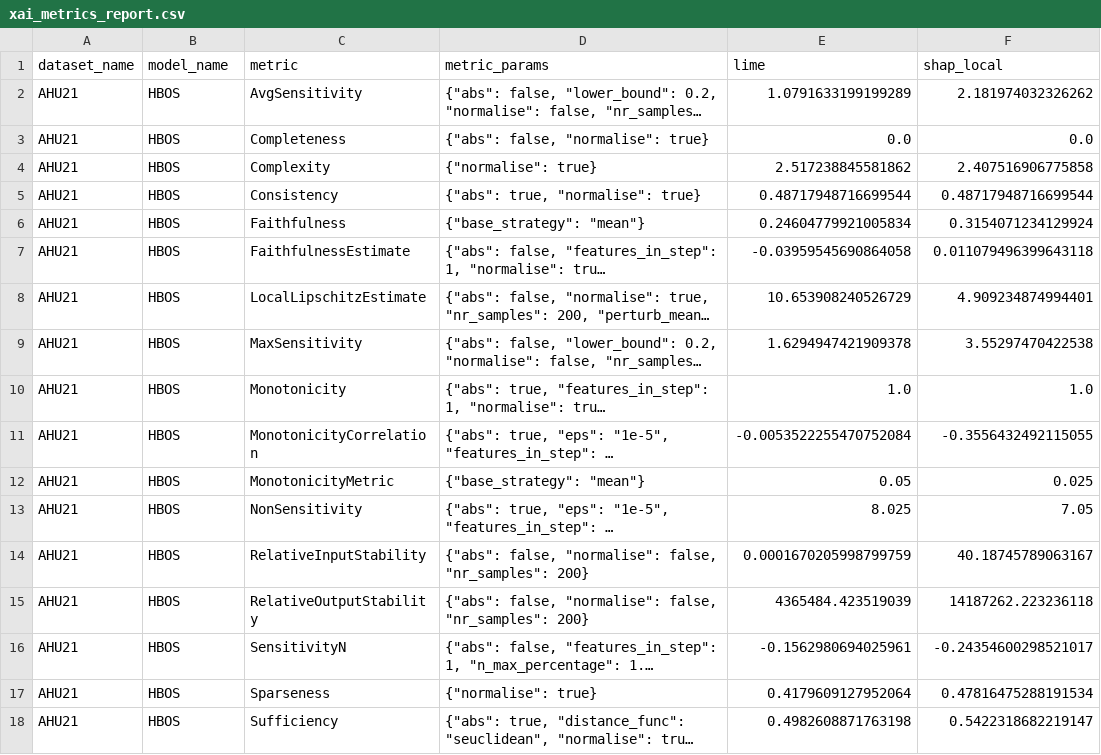
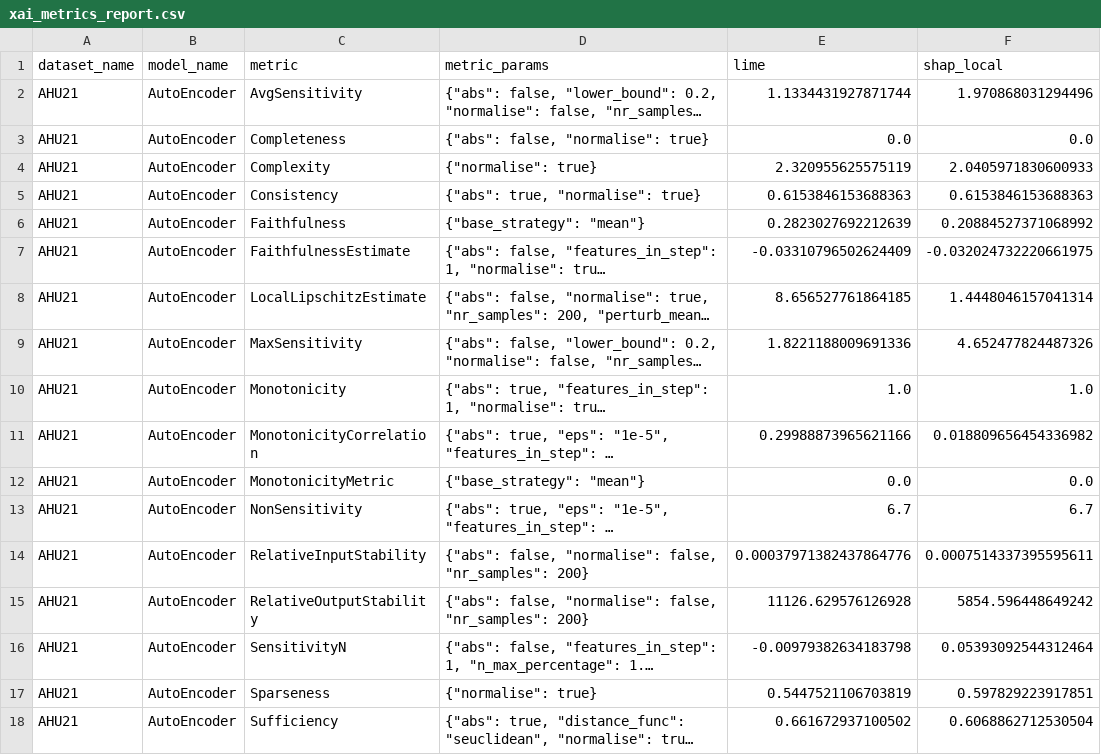
Before and after one commit to mayumar/XAI_metrics, a CSV file: results/reports/xai_metrics_report.csv, drawn as a sheet; only a part is shown; long unchanged cells end in …; the diff covers the shown part only; the diff names each change by its address in the sheet, - before the commit and + after, or states it on an @@ line.

```diff
--- a/results/reports/xai_metrics_report.csv
+++ b/results/reports/xai_metrics_report.csv
-B2:B18 (model_name): HBOS
+B2:B18 (model_name): AutoEncoder
-E2 (lime): 1.0791633199199289
+E2 (lime): 1.1334431927871744
-F2 (shap_local): 2.181974032326262
+F2 (shap_local): 1.970868031294496
-E4 (lime): 2.517238845581862
+E4 (lime): 2.320955625575119
-F4 (shap_local): 2.407516906775858
+F4 (shap_local): 2.0405971830600933
-E5 (lime): 0.48717948716699544
+E5 (lime): 0.6153846153688363
-F5 (shap_local): 0.48717948716699544
+F5 (shap_local): 0.6153846153688363
-E6 (lime): 0.24604779921005834
+E6 (lime): 0.2823027692212639
-F6 (shap_local): 0.3154071234129924
+F6 (shap_local): 0.20884527371068992
-E7 (lime): -0.03959545690864058
+E7 (lime): -0.03310796502624409
-F7 (shap_local): 0.011079496399643118
+F7 (shap_local): -0.032024732220661975
-E8 (lime): 10.653908240526729
+E8 (lime): 8.656527761864185
-F8 (shap_local): 4.909234874994401
+F8 (shap_local): 1.4448046157041314
-E9 (lime): 1.6294947421909378
+E9 (lime): 1.8221188009691336
-F9 (shap_local): 3.55297470422538
+F9 (shap_local): 4.652477824487326
-E11 (lime): -0.0053522255470752084
+E11 (lime): 0.29988873965621166
-F11 (shap_local): -0.3556432492115055
+F11 (shap_local): 0.018809656454336982
-E12 (lime): 0.05
+E12 (lime): 0.0
-F12 (shap_local): 0.025
+F12 (shap_local): 0.0
-E13 (lime): 8.025
+E13 (lime): 6.7
-F13 (shap_local): 7.05
+F13 (shap_local): 6.7
-E14 (lime): 0.0001670205998799759
+E14 (lime): 0.00037971382437864776
-F14 (shap_local): 40.18745789063167
+F14 (shap_local): 0.0007514337395595611
-E15 (lime): 4365484.423519039
+E15 (lime): 11126.629576126928
-F15 (shap_local): 14187262.223236118
+F15 (shap_local): 5854.596448649242
-E16 (lime): -0.1562980694025961
+E16 (lime): -0.00979382634183798
-F16 (shap_local): -0.24354600298521017
+F16 (shap_local): 0.05393092544312464
-E17 (lime): 0.4179609127952064
+E17 (lime): 0.5447521106703819
-F17 (shap_local): 0.47816475288191534
+F17 (shap_local): 0.597829223917851
-E18 (lime): 0.4982608871763198
+E18 (lime): 0.661672937100502
-F18 (shap_local): 0.5422318682219147
+F18 (shap_local): 0.6068862712530504
```
Also changed, not shown: 31 edited cells elsewhere in this file, 36 other files.
